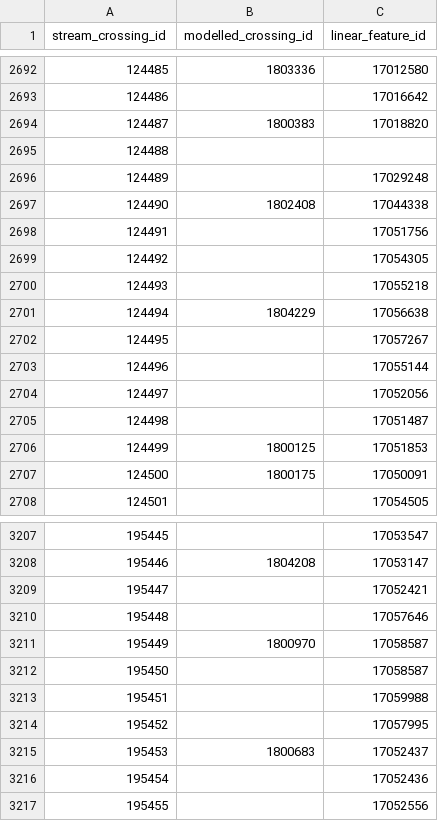
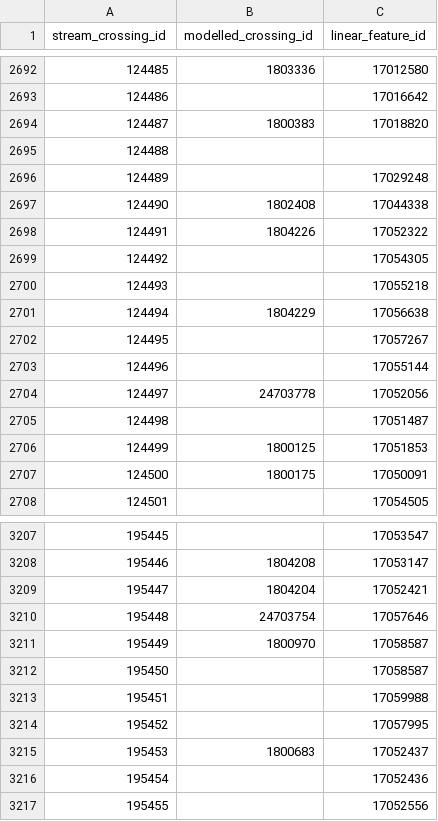
Before and after one commit to smnorris/bcfishpass, a CSV file: 01_prep/02_pscis/data/pscis_modelledcrossings_streams_xref.csv, drawn as a sheet; only a part is shown, gaps mark what is left out.

```diff
--- a/01_prep/02_pscis/data/pscis_modelledcrossings_streams_xref.csv
+++ b/01_prep/02_pscis/data/pscis_modelledcrossings_streams_xref.csv
@@ -2697,3 +2697,3 @@ stream_crossing_id,modelled_crossing_id,linear_feature_id
 "124490","1802408","17044338"
-"124491",,"17051756"
+"124491","1804226","17052322"
 "124492",,"17054305"
@@ -2703,3 +2703,3 @@ stream_crossing_id,modelled_crossing_id,linear_feature_id
 "124496",,"17055144"
-"124497",,"17052056"
+"124497","24703778","17052056"
 "124498",,"17051487"
@@ -3208,4 +3208,4 @@ stream_crossing_id,modelled_crossing_id,linear_feature_id
 "195446","1804208","17053147"
-"195447",,"17052421"
-"195448",,"17057646"
+"195447","1804204","17052421"
+"195448","24703754","17057646"
 "195449","1800970","17058587"
```
Also changed, not shown: 01_prep/01_modelled_stream_crossings/data/modelled_stream_crossings_fixes.csv, 1 other file.
